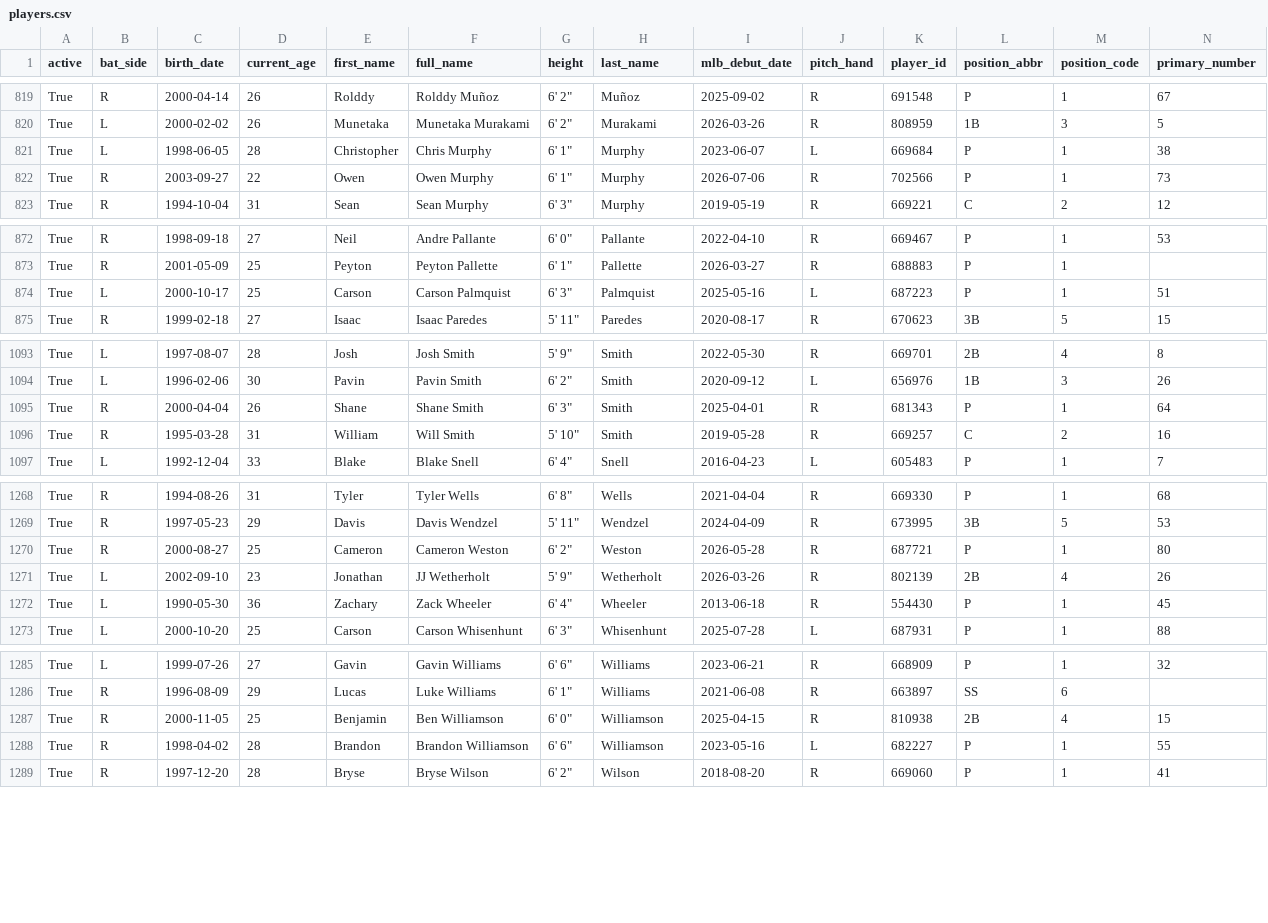
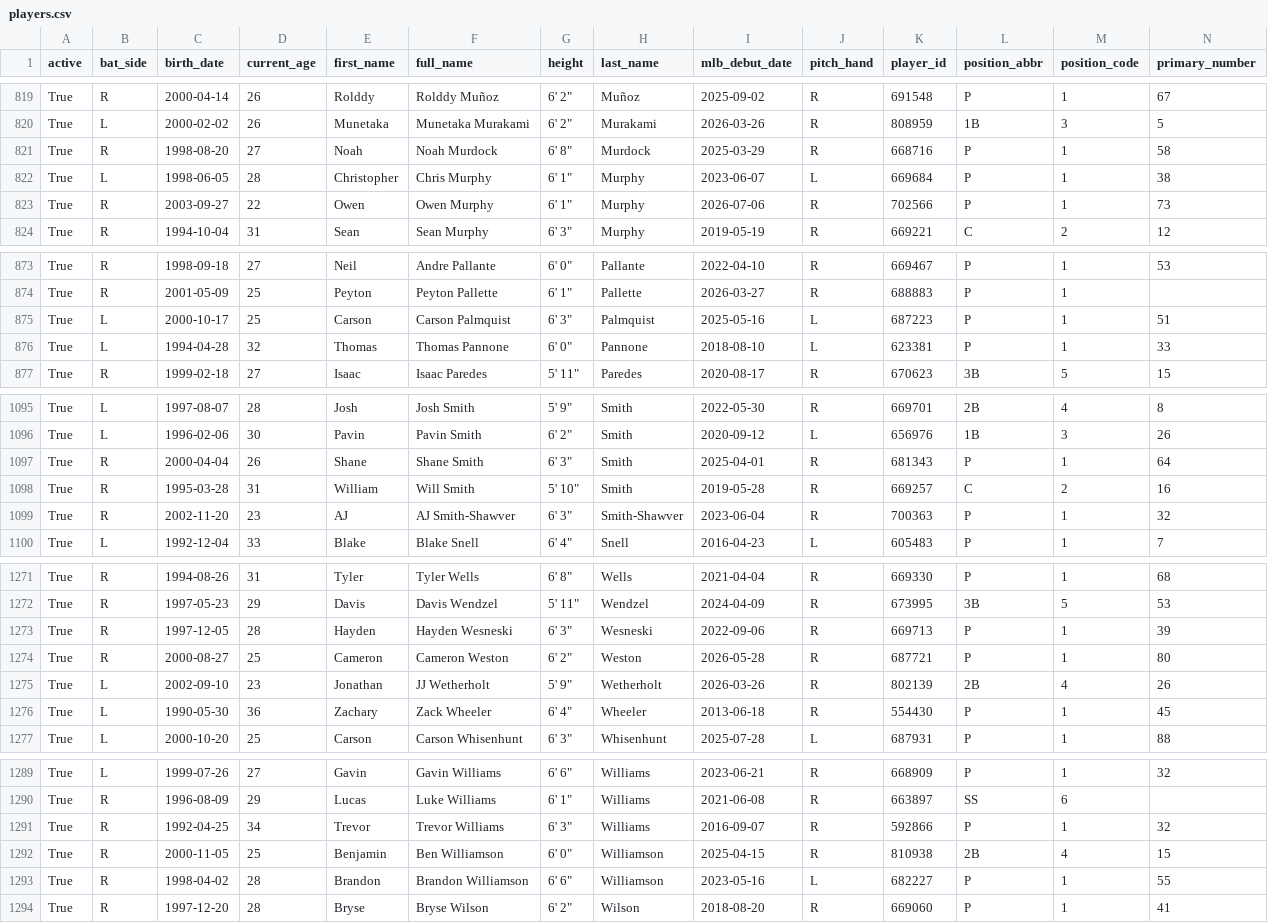
Before and after one commit to fuku8/mlb-data, a CSV file: data/players.csv, drawn as a sheet; only a part is shown, gaps mark what is left out; rows hold the shown columns only; the diff covers the shown part only; the diff names each change by its address in the sheet, - before the commit and + after, or states it on an @@ line.

```diff
--- a/data/players.csv
+++ b/data/players.csv
+row 821: True | R | 1998-08-20 | 27 | Noah | Noah Murdock | 6' 8" | Murdock | 2025-03-29 | R | 668716 | P | 1 | 58
+row 876: True | L | 1994-04-28 | 32 | Thomas | Thomas Pannone | 6' 0" | Pannone | 2018-08-10 | L | 623381 | P | 1 | 33
+row 1099: True | R | 2002-11-20 | 23 | AJ | AJ Smith-Shawver | 6' 3" | Smith-Shawver | 2023-06-04 | R | 700363 | P | 1 | 32
+row 1273: True | R | 1997-12-05 | 28 | Hayden | Hayden Wesneski | 6' 3" | Wesneski | 2022-09-06 | R | 669713 | P | 1 | 39
+row 1291: True | R | 1992-04-25 | 34 | Trevor | Trevor Williams | 6' 3" | Williams | 2016-09-07 | R | 592866 | P | 1 | 32
```
Also changed, not shown: 4 edited cells elsewhere in this file, data/player_fielding.csv, data/player_hitting.csv, 6 other files.
